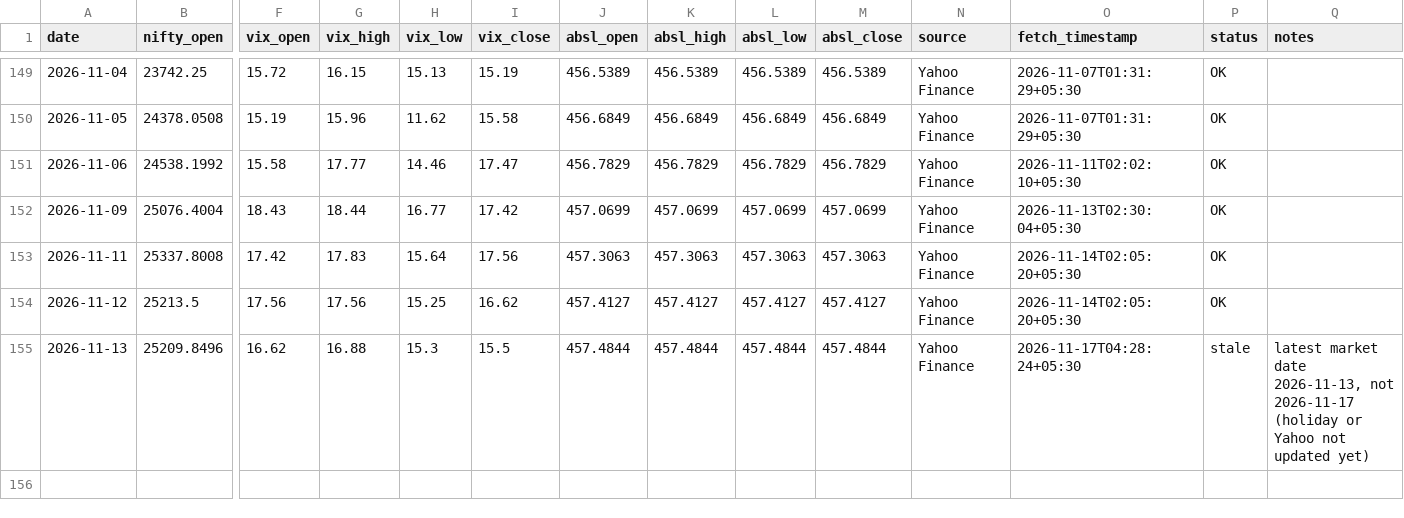
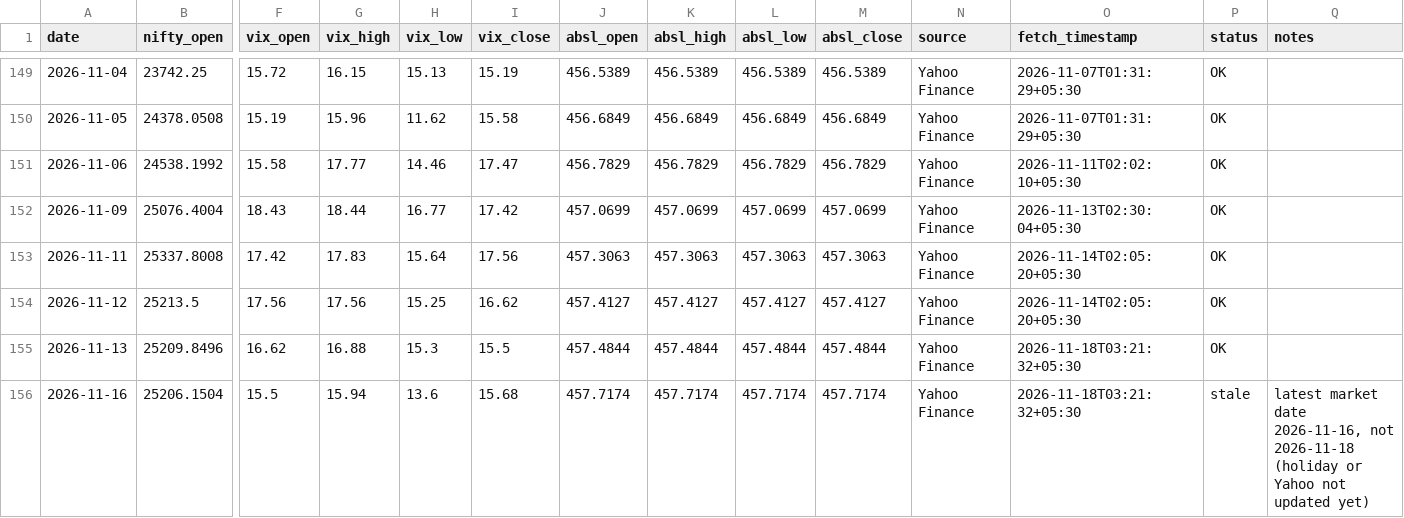
Before and after one commit to agariopvpultra/Trade-Journal, a CSV file: trade_journal.csv, drawn as a sheet; only a part is shown, gaps mark what is left out; rows hold the shown columns only; the diff names each change by its address in the sheet, - before the commit and + after, or states it on an @@ line.

```diff
--- a/trade_journal.csv
+++ b/trade_journal.csv
-O155 (fetch_timestamp): 2026-11-17T04:28:24+05:30
+O155 (fetch_timestamp): 2026-11-18T03:21:32+05:30
-P155 (status): stale
+P155 (status): OK
-Q155 (notes): latest market date 2026-11-13, not 2026-11-17 (holiday or Yahoo not updated yet)
+Q155 (notes): (empty)
+row 156: 2026-11-16 | 25206.1504 | 15.5 | 15.94 | 13.6 | 15.68 | 457.7174 | 457.7174 | 457.7174 | 457.7174 | Yahoo Finance | 2026-11-18T03:21:32+05:30 | stale | latest market date 2026-11-16, not 2026-11-18 (holiday or Yahoo not updated yet)
```
